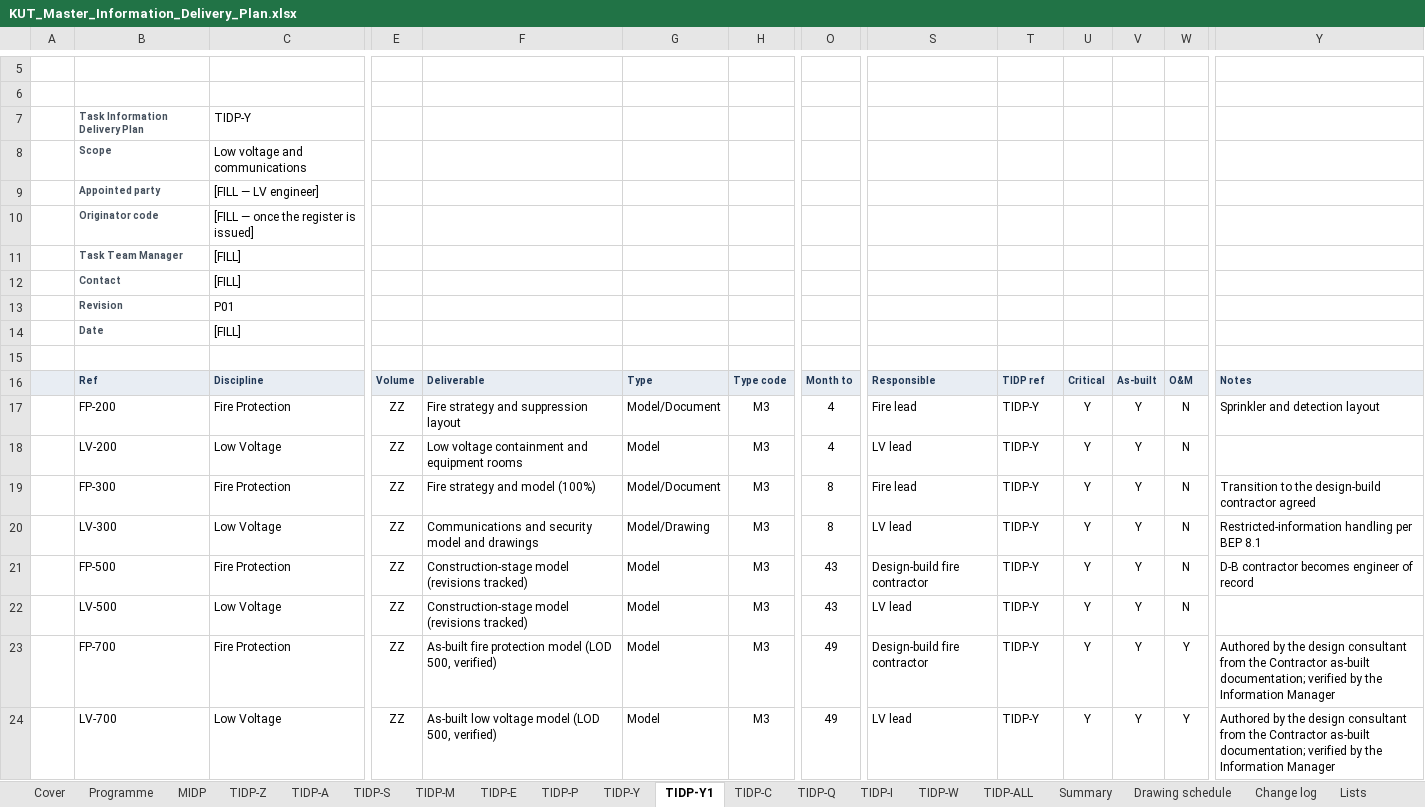
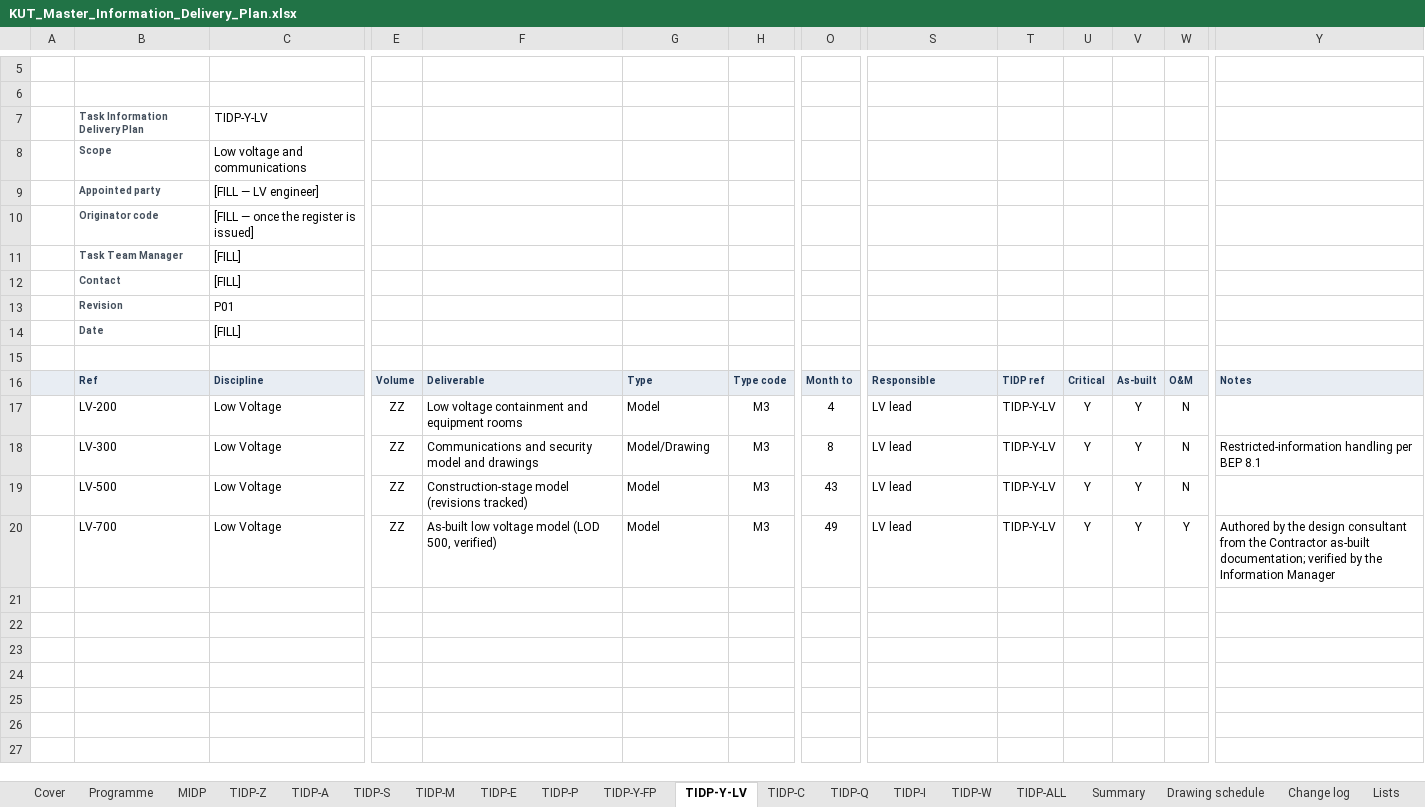
Before and after one commit to beckykyomugisha/STINGTOOLS, an Excel workbook: KUT_Master_Information_Delivery_Plan.xlsx, sheet TIDP-Y-LV, drawn as a sheet; only a part is shown, gaps mark what is left out; values as stored, in another font and other column widths than the file's, no borders; removed rows and columns are numbered as before the commit, all else as after; rows hold the shown columns only; the diff names each change by its address in the sheet, - before the commit and + after, or states it on an @@ line.

```diff
--- a/KUT_Master_Information_Delivery_Plan.xlsx (sheet TIDP-Y-LV)
+++ b/KUT_Master_Information_Delivery_Plan.xlsx (sheet TIDP-Y-LV)
-sheet tab: TIDP-Y
+sheet tab: TIDP-Y-FP
-sheet tab: TIDP-Y1
+sheet tab: TIDP-Y-LV
-C7: TIDP-Y
+C7: TIDP-Y-LV
-row 17:  | FP-200 | Fire Protection | ZZ | Fire strategy and suppression layout | Model/Document | M3 | 4 | Fire lead | TIDP-Y | Y | Y | N | Sprinkler and detection layout
-T17: TIDP-Y
+T17: TIDP-Y-LV
-row 19:  | FP-300 | Fire Protection | ZZ | Fire strategy and model (100%) | Model/Document | M3 | 8 | Fire lead | TIDP-Y | Y | Y | N | Transition to the design-build contractor agreed
-T18: TIDP-Y
+T18: TIDP-Y-LV
-row 21:  | FP-500 | Fire Protection | ZZ | Construction-stage model (revisions tracked) | Model | M3 | 43 | Design-build fire contractor | TIDP-Y | Y | Y | N | D-B contractor becomes engineer of record
-T19: TIDP-Y
+T19: TIDP-Y-LV
-row 23:  | FP-700 | Fire Protection | ZZ | As-built fire protection model (LOD 500, verified) | Model | M3 | 49 | Design-build fire contractor | TIDP-Y | Y | Y | Y | Authored by the design consultant from the Contractor as-built documentation; verified by the Information Manager
-T20: TIDP-Y
+T20: TIDP-Y-LV
```
Also changed, not shown: sheet TIDP-Y-FP, sheet MIDP, sheet Summary, 1 other file.
